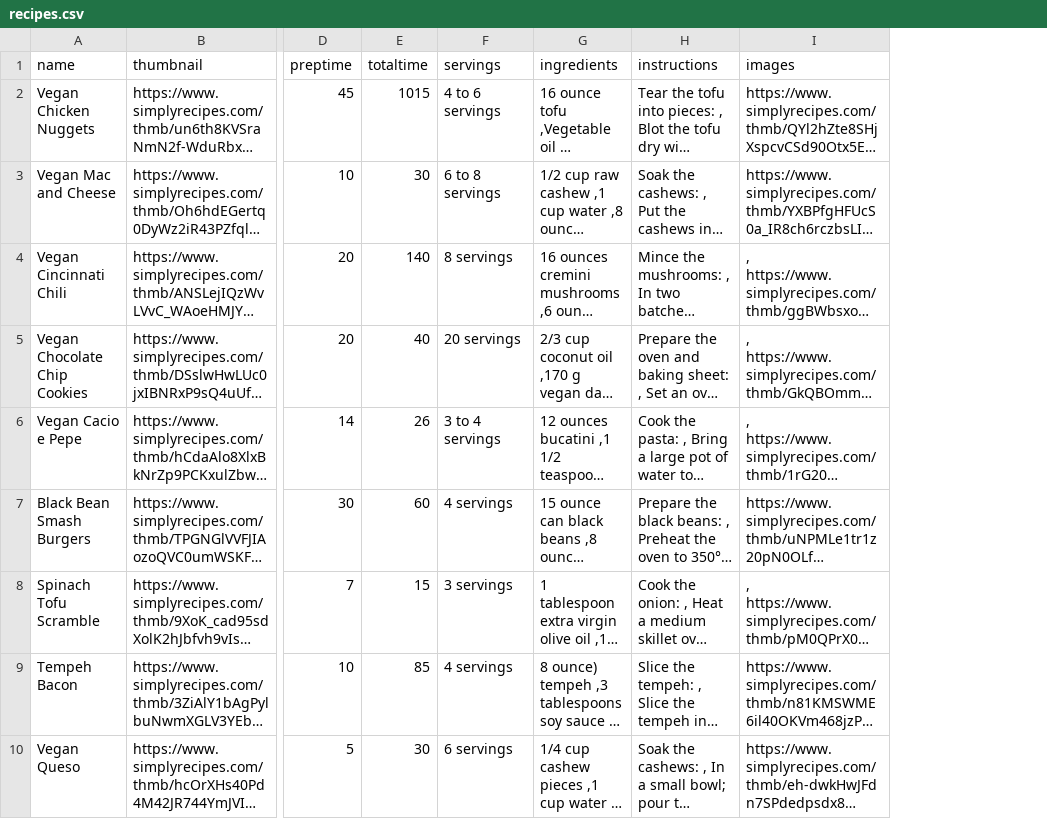
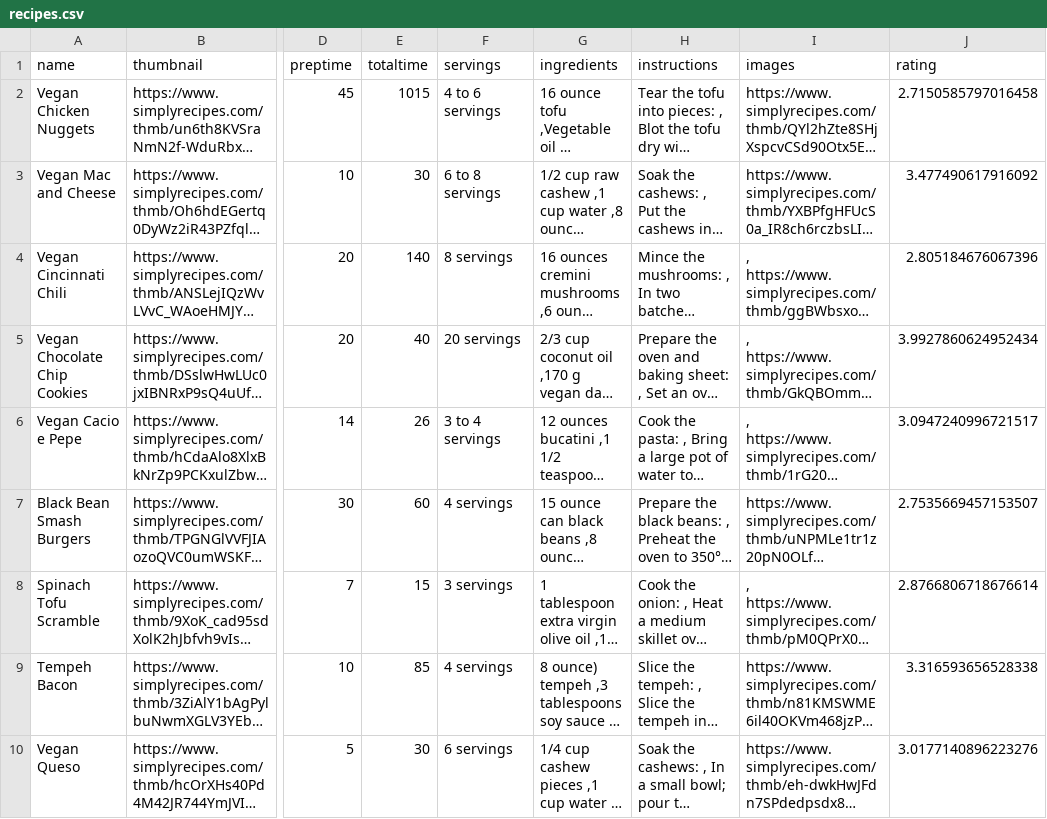
Before and after one commit to ItsDraig/LetsCook, a CSV file: recipes.csv, drawn as a sheet; only a part is shown, gaps mark what is left out; long unchanged cells end in …; the diff names each change by its address in the sheet, - before the commit and + after, or states it on an @@ line.

```diff
--- a/recipes.csv
+++ b/recipes.csv
+column J (rating), rows 2-10: 2.7150585797016458 | 3.477490617916092 | 2.805184676067396 | 3.9927860624952434 | 3.0947240996721517 | 2.7535669457153507 | 2.8766806718676614 | 3.316593656528338 | 3.0177140896223276
```
Also changed, not shown: 14 other files.
